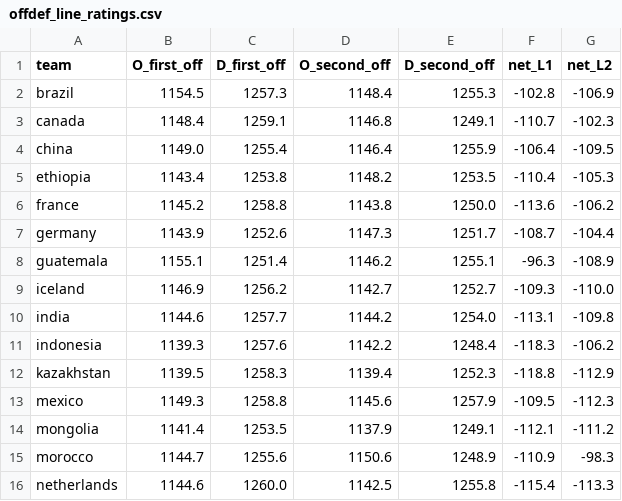
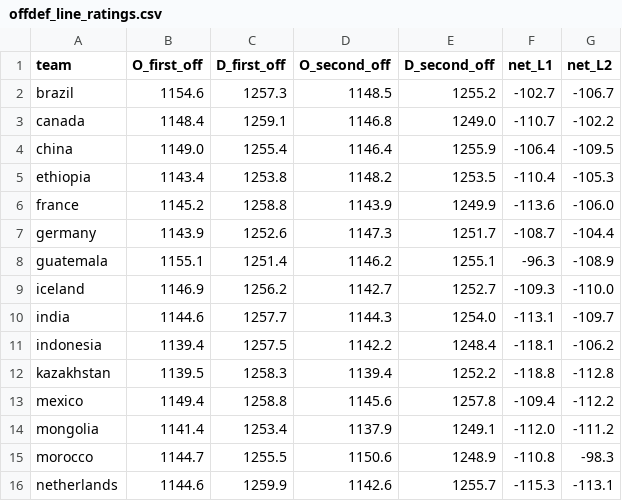
Before and after one commit to smiles0527/CSVy, a CSV file: python/output/predictions/baseline_elo/sweep/offdef_line_ratings.csv, drawn as a sheet; only a part is shown; the diff covers the shown part only.

```diff
--- a/python/output/predictions/baseline_elo/sweep/offdef_line_ratings.csv
+++ b/python/output/predictions/baseline_elo/sweep/offdef_line_ratings.csv
@@ -1,7 +1,7 @@
 team,O_first_off,D_first_off,O_second_off,D_second_off,net_L1,net_L2
-brazil,1154.5,1257.3,1148.4,1255.3,-102.8,-106.9
-canada,1148.4,1259.1,1146.8,1249.1,-110.7,-102.3
+brazil,1154.6,1257.3,1148.5,1255.2,-102.7,-106.7
+canada,1148.4,1259.1,1146.8,1249.0,-110.7,-102.2
 china,1149.0,1255.4,1146.4,1255.9,-106.4,-109.5
 ethiopia,1143.4,1253.8,1148.2,1253.5,-110.4,-105.3
-france,1145.2,1258.8,1143.8,1250.0,-113.6,-106.2
+france,1145.2,1258.8,1143.9,1249.9,-113.6,-106.0
 germany,1143.9,1252.6,1147.3,1251.7,-108.7,-104.4
@@ -9,8 +9,8 @@ guatemala,1155.1,1251.4,1146.2,1255.1,-96.3,-108.9
 iceland,1146.9,1256.2,1142.7,1252.7,-109.3,-110.0
-india,1144.6,1257.7,1144.2,1254.0,-113.1,-109.8
-indonesia,1139.3,1257.6,1142.2,1248.4,-118.3,-106.2
-kazakhstan,1139.5,1258.3,1139.4,1252.3,-118.8,-112.9
-mexico,1149.3,1258.8,1145.6,1257.9,-109.5,-112.3
-mongolia,1141.4,1253.5,1137.9,1249.1,-112.1,-111.2
-morocco,1144.7,1255.6,1150.6,1248.9,-110.9,-98.3
-netherlands,1144.6,1260.0,1142.5,1255.8,-115.4,-113.3
+india,1144.6,1257.7,1144.3,1254.0,-113.1,-109.7
+indonesia,1139.4,1257.5,1142.2,1248.4,-118.1,-106.2
+kazakhstan,1139.5,1258.3,1139.4,1252.2,-118.8,-112.8
+mexico,1149.4,1258.8,1145.6,1257.8,-109.4,-112.2
+mongolia,1141.4,1253.4,1137.9,1249.1,-112.0,-111.2
+morocco,1144.7,1255.5,1150.6,1248.9,-110.8,-98.3
+netherlands,1144.6,1259.9,1142.6,1255.7,-115.3,-113.1
```
Also changed, not shown: 45 edited cells elsewhere in this file, python/output/predictions/baseline_elo/sweep/round1_predictions.csv, 13 other files.
